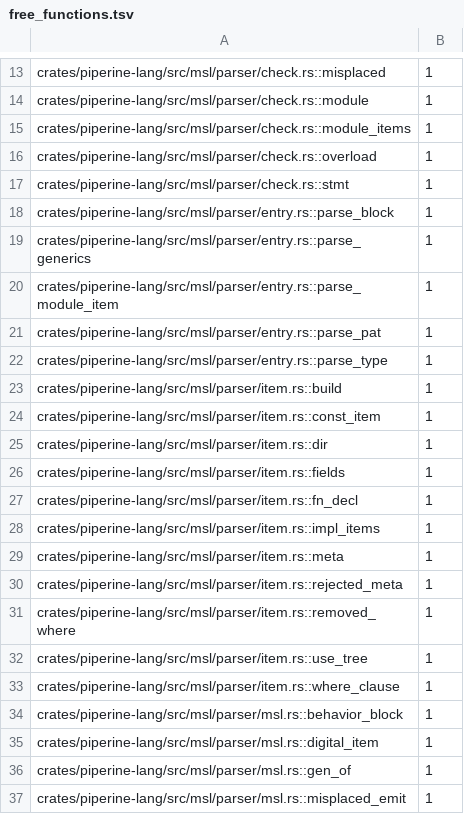
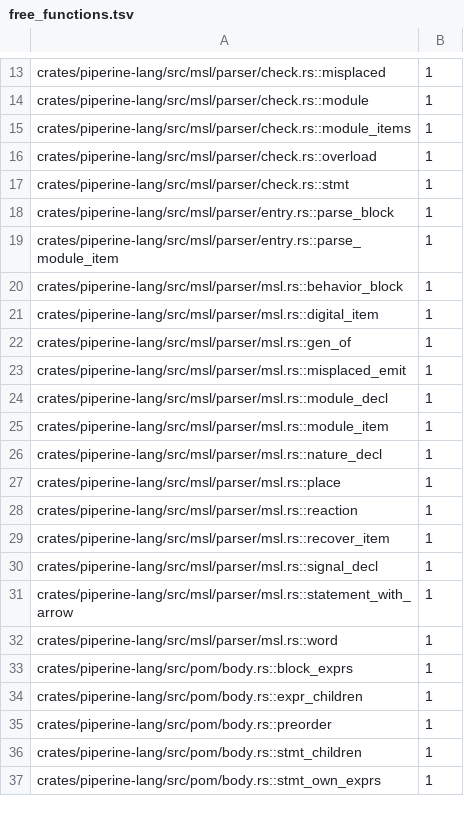
Before and after one commit to vkeslarek/piperine, a TSV file: crates/piperine-repository-guards/allowances/piperine-lang/free_functions.tsv, drawn as a sheet; only a part is shown, gaps mark what is left out; the shorter side is filled out with more unchanged rows; the diff covers the shown part only.

```diff
--- a/crates/piperine-repository-guards/allowances/piperine-lang/free_functions.tsv
+++ b/crates/piperine-repository-guards/allowances/piperine-lang/free_functions.tsv
@@ -18,17 +18,3 @@ crates/piperine-lang/src/msl/parser/check.rs::stmt	1
 crates/piperine-lang/src/msl/parser/entry.rs::parse_block	1
-crates/piperine-lang/src/msl/parser/entry.rs::parse_generics	1
 crates/piperine-lang/src/msl/parser/entry.rs::parse_module_item	1
-crates/piperine-lang/src/msl/parser/entry.rs::parse_pat	1
-crates/piperine-lang/src/msl/parser/entry.rs::parse_type	1
-crates/piperine-lang/src/msl/parser/item.rs::build	1
-crates/piperine-lang/src/msl/parser/item.rs::const_item	1
-crates/piperine-lang/src/msl/parser/item.rs::dir	1
-crates/piperine-lang/src/msl/parser/item.rs::fields	1
-crates/piperine-lang/src/msl/parser/item.rs::fn_decl	1
-crates/piperine-lang/src/msl/parser/item.rs::impl_items	1
-crates/piperine-lang/src/msl/parser/item.rs::meta	1
-crates/piperine-lang/src/msl/parser/item.rs::rejected_meta	1
-crates/piperine-lang/src/msl/parser/item.rs::removed_where	1
-crates/piperine-lang/src/msl/parser/item.rs::use_tree	1
-crates/piperine-lang/src/msl/parser/item.rs::where_clause	1
 crates/piperine-lang/src/msl/parser/msl.rs::behavior_block	1
```
Also changed, not shown: 13 removed rows elsewhere in this file, crates/piperine-repository-guards/allowances/piperine-lang/owners.tsv, crates/piperine-repository-guards/allowances/piperine-lang/undeclared_words.tsv, 12 other files.
